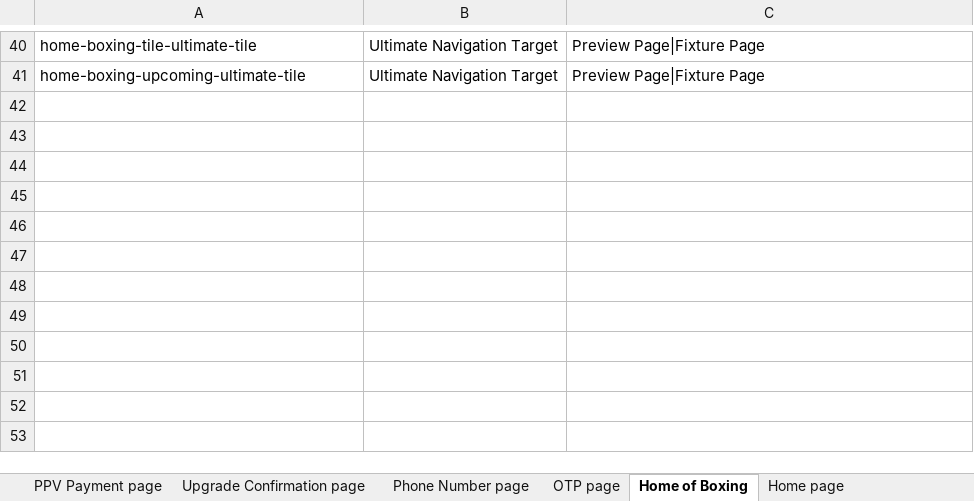
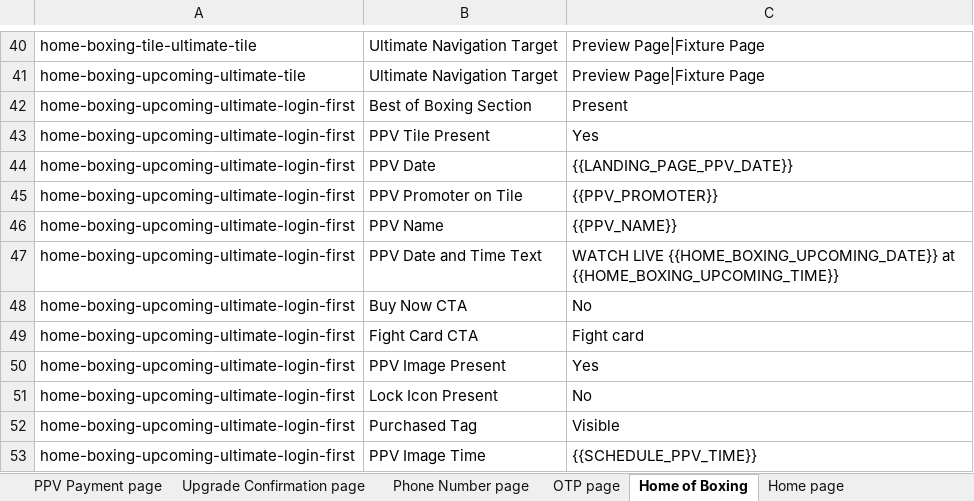
Before and after one commit to gopi-sanagapalli/PPV-End-to-End-Automation, an Excel workbook: data/PPV_Input.xlsx, sheet Home of Boxing, drawn as a sheet; only a part is shown, gaps mark what is left out; values as stored, in another font and other column widths than the file's, no borders; the diff names each change by its address in the sheet, - before the commit and + after, or states it on an @@ line.

Commit message:
feat: update event config, boxing home page, search page, and validation utils

```diff
--- a/data/PPV_Input.xlsx (sheet Home of Boxing)
+++ b/data/PPV_Input.xlsx (sheet Home of Boxing)
+row 42: home-boxing-upcoming-ultimate-login-first | Best of Boxing Section | Present
+row 43: home-boxing-upcoming-ultimate-login-first | PPV Tile Present | Yes
+row 44: home-boxing-upcoming-ultimate-login-first | PPV Date | {{LANDING_PAGE_PPV_DATE}}
+row 45: home-boxing-upcoming-ultimate-login-first | PPV Promoter on Tile | {{PPV_PROMOTER}}
+row 46: home-boxing-upcoming-ultimate-login-first | PPV Name | {{PPV_NAME}}
+row 47: home-boxing-upcoming-ultimate-login-first | PPV Date and Time Text | WATCH LIVE {{HOME_BOXING_UPCOMING_DATE}} at {{HOME_BOXING_UPCOMING_TIME}}
+row 48: home-boxing-upcoming-ultimate-login-first | Buy Now CTA | No
+row 49: home-boxing-upcoming-ultimate-login-first | Fight Card CTA | Fight card
+row 50: home-boxing-upcoming-ultimate-login-first | PPV Image Present | Yes
+row 51: home-boxing-upcoming-ultimate-login-first | Lock Icon Present | No
+row 52: home-boxing-upcoming-ultimate-login-first | Purchased Tag | Visible
+row 53: home-boxing-upcoming-ultimate-login-first | PPV Image Time | {{SCHEDULE_PPV_TIME}}
```
Also changed, not shown: sheet My Account page, sheet Boxing page, 6 other files.
